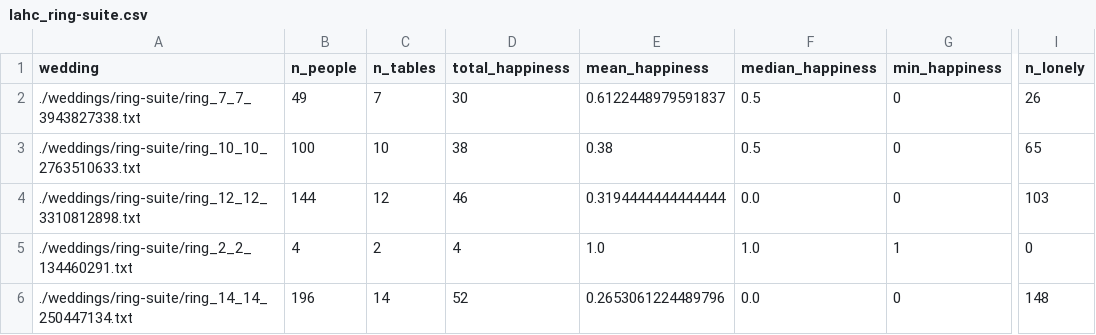
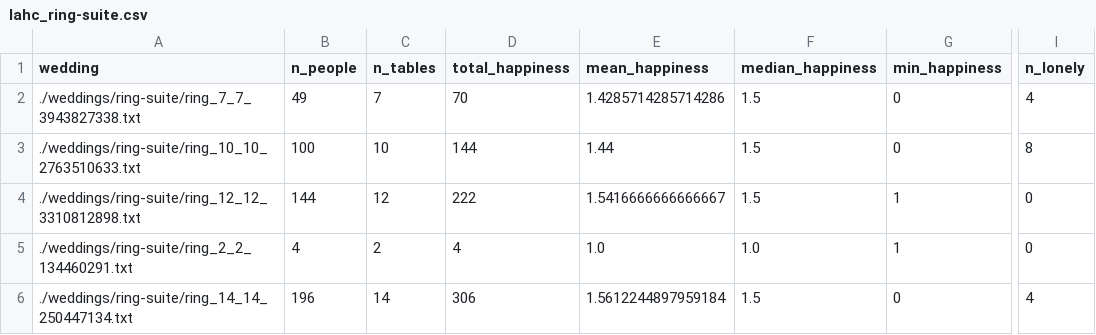
Before and after one commit to hypen-emdash/dissertation, a CSV file: weddings/lahc_ring-suite.csv, drawn as a sheet; only a part is shown, gaps mark what is left out; the diff names each change by its address in the sheet, - before the commit and + after, or states it on an @@ line.

Commit message:
Implement lahc.

```diff
--- a/weddings/lahc_ring-suite.csv
+++ b/weddings/lahc_ring-suite.csv
-D2 (total_happiness): 30
+D2 (total_happiness): 70
-E2 (mean_happiness): 0.6122448979591837
+E2 (mean_happiness): 1.4285714285714286
-F2:F3 (median_happiness): 0.5
+F2:F3 (median_happiness): 1.5
-I2 (n_lonely): 26
+I2 (n_lonely): 4
-D3 (total_happiness): 38
+D3 (total_happiness): 144
-E3 (mean_happiness): 0.38
+E3 (mean_happiness): 1.44
-I3 (n_lonely): 65
+I3 (n_lonely): 8
-D4 (total_happiness): 46
+D4 (total_happiness): 222
-E4 (mean_happiness): 0.3194444444444444
+E4 (mean_happiness): 1.5416666666666667
-F4 (median_happiness): 0.0
+F4 (median_happiness): 1.5
-G4 (min_happiness): 0
+G4 (min_happiness): 1
-I4 (n_lonely): 103
+I4 (n_lonely): 0
-D6 (total_happiness): 52
+D6 (total_happiness): 306
-E6 (mean_happiness): 0.2653061224489796
+E6 (mean_happiness): 1.5612244897959184
-F6 (median_happiness): 0.0
+F6 (median_happiness): 1.5
-I6 (n_lonely): 148
+I6 (n_lonely): 4
```
Also changed, not shown: 1 other file.
